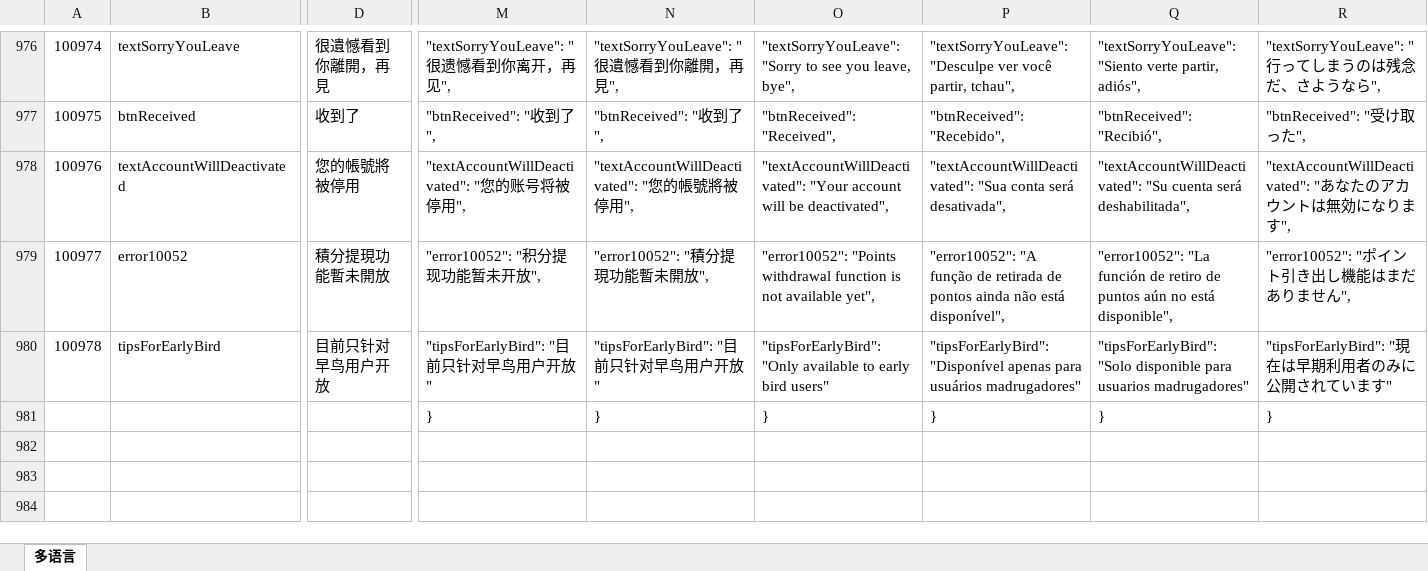
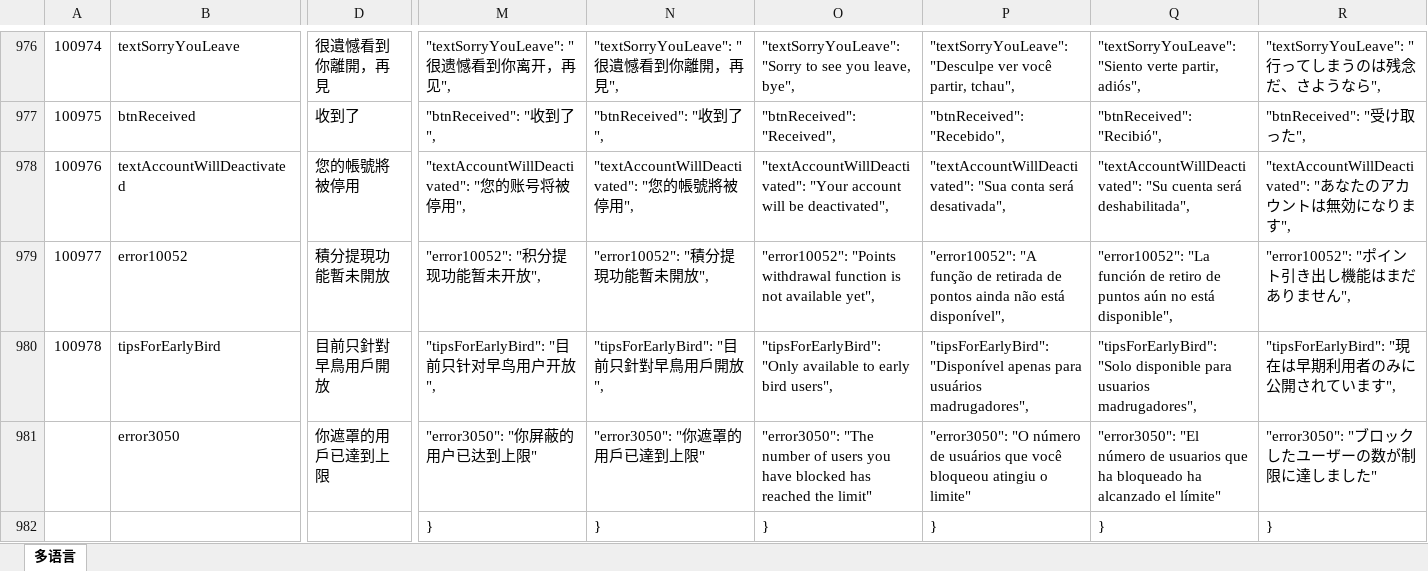
Before and after one commit to liujianyu57/socrates-lang, an Excel workbook: 多语言表.xlsm, sheet 多语言, drawn as a sheet; only a part is shown, gaps mark what is left out; values as stored, in another font and other column widths than the file's, no borders; charts and pictures and conditional formats not drawn; rows hold the shown columns only; the diff covers the shown part only; the diff names each change by its address in the sheet, - before the commit and + after, or states it on an @@ line.

```diff
--- a/多语言表.xlsm (sheet 多语言)
+++ b/多语言表.xlsm (sheet 多语言)
-D980: 目前只针对早鸟用户开放
+D980: 目前只針對早鳥用戶開放
-M980: "tipsForEarlyBird": "目前只针对早鸟用户开放"
+M980: "tipsForEarlyBird": "目前只针对早鸟用户开放",
-N980: "tipsForEarlyBird": "目前只针对早鸟用户开放"
+N980: "tipsForEarlyBird": "目前只針對早鳥用戶開放",
-O980: …early bird users"
+O980: …early bird users",
-P980: …para usuários madrugadores"
+P980: …para usuários madrugadores",
-Q980: …para usuarios madrugadores"
+Q980: …para usuarios madrugadores",
-R980: "tipsForEarlyBird": "現在は早期利用者のみに公開されています"
+R980: "tipsForEarlyBird": "現在は早期利用者のみに公開されています",
+row 981:  | error3050 | 你遮罩的用戶已達到上限 | "error3050": "你屏蔽的用户已达到上限" | "error3050": "你遮罩的用戶已達到上限" | "error3050": "The number of users you have blocked has reached the limit" | "error3050": "O número de usuários que você bloqueou atingiu o limite" | "error3050": "El número de usuarios que ha bloqueado ha alcanzado el límite" | "error3050": "ブロックしたユーザーの数が制限に達しました"
```
Also changed, not shown: 3 edited cells elsewhere in this sheet, 9 other files.
